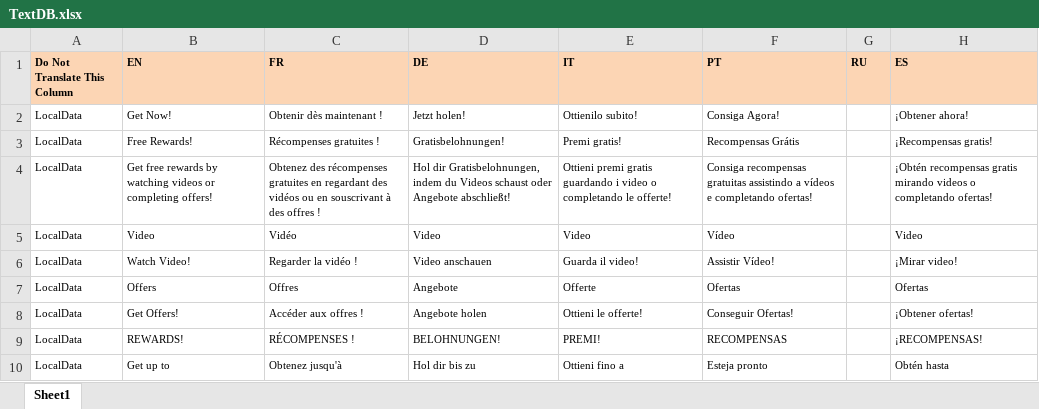
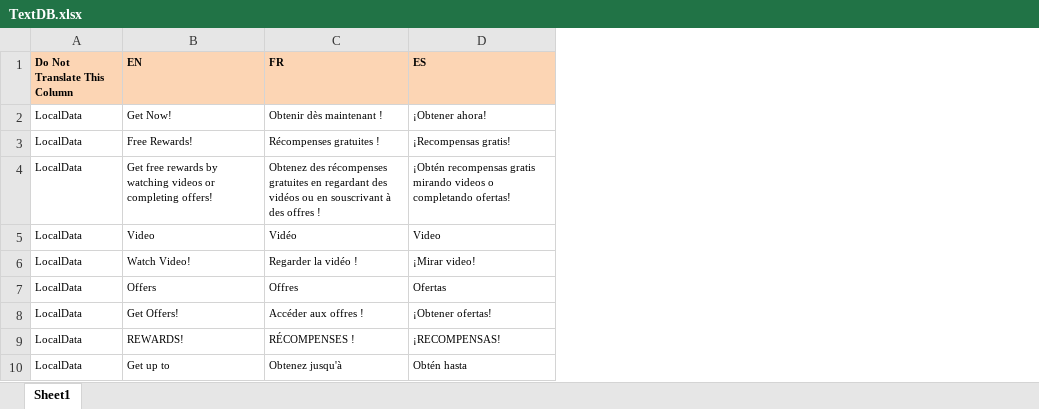
Before and after one commit to luquich/Text-Pipe-Test, an Excel workbook: ForTranslation/TextDB.xlsx, sheet Sheet1, drawn as a sheet; only a part is shown; values as stored, in another font and other column widths than the file's, no borders; the diff names each change by its address in the sheet, - before the commit and + after, or states it on an @@ line.

Commit message:
Version 3

```diff
--- a/ForTranslation/TextDB.xlsx (sheet Sheet1)
+++ b/ForTranslation/TextDB.xlsx (sheet Sheet1)
-column D (DE), rows 2-10: Jetzt holen! | Gratisbelohnungen! | Hol dir Gratisbelohnungen, indem du Videos schaust oder Angebote abschließt! | Video | Video anschauen | Angebote | Angebote holen | BELOHNUNGEN! | Hol dir bis zu
-column E (IT), rows 2-10: Ottienilo subito! | Premi gratis! | Ottieni premi gratis guardando i video o completando le offerte! | Video | Guarda il video! | Offerte | Ottieni le offerte! | PREMI! | Ottieni fino a
-column F (PT), rows 2-10: Consiga Agora! | Recompensas Grátis | Consiga recompensas gratuitas assistindo a vídeos e completando ofertas! | Vídeo | Assistir Vídeo! | Ofertas | Conseguir Ofertas! | RECOMPENSAS | Esteja pronto
-column G (RU), empty
```
